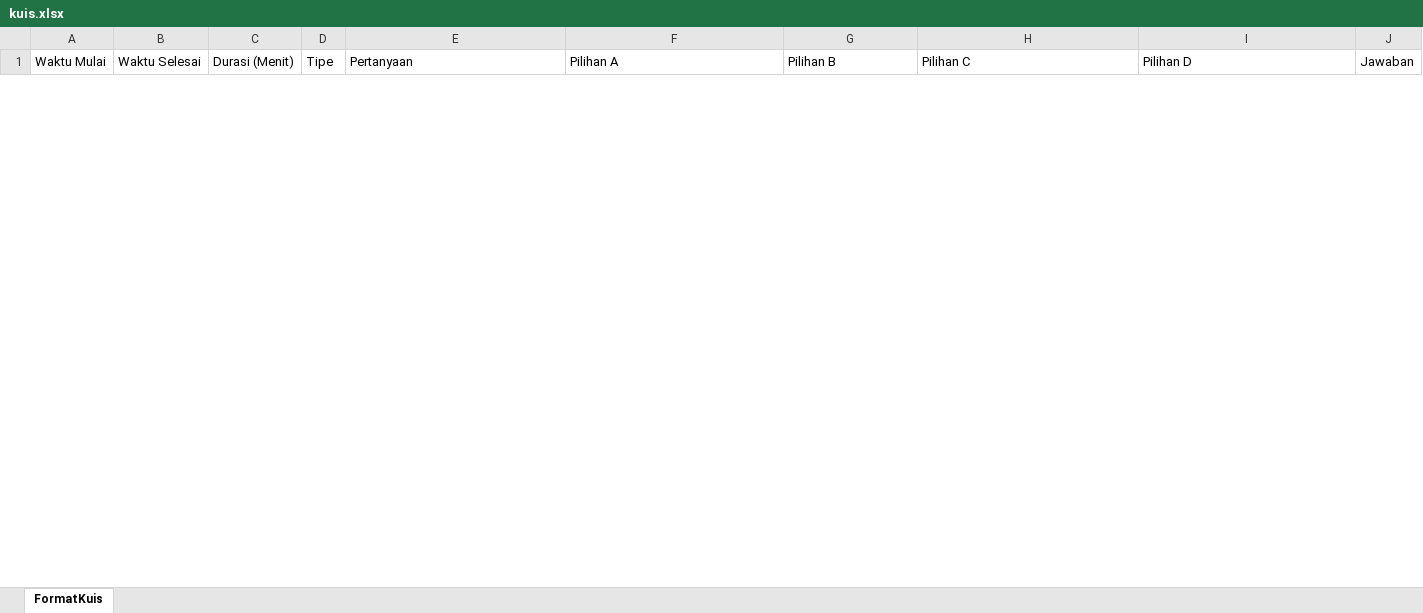
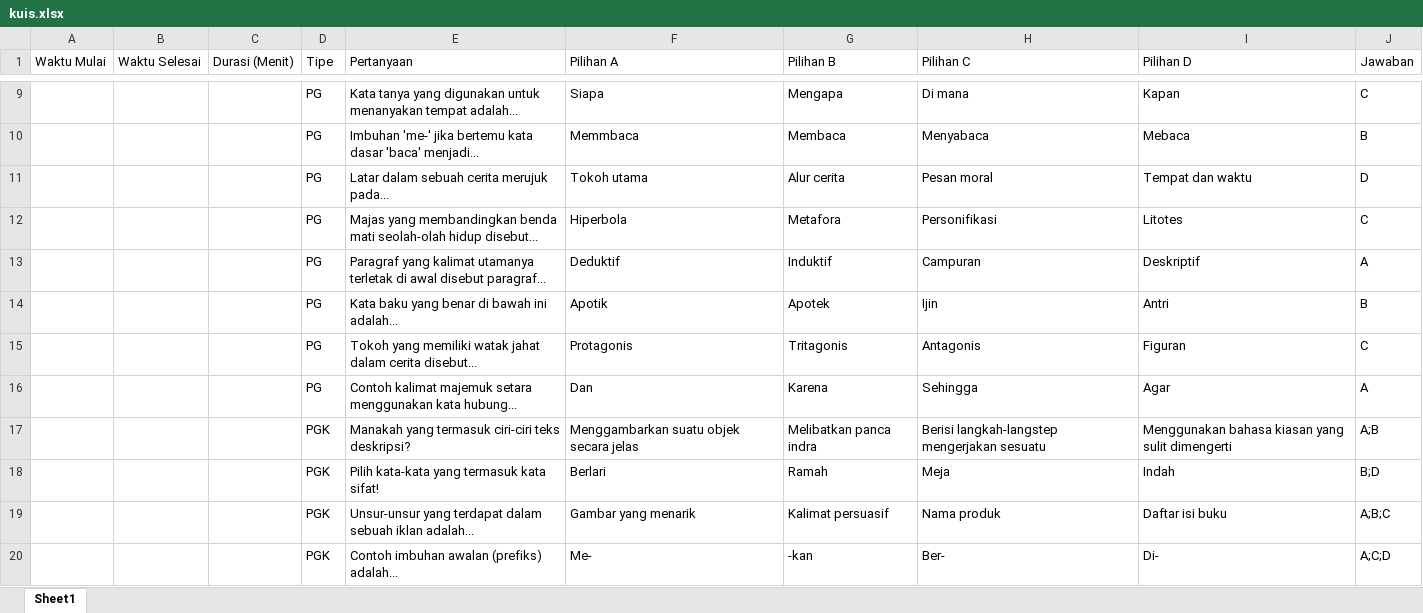
Before and after one commit to sdnngantru3/ruang_kelas_5, an Excel workbook: kuis.xlsx, sheet Sheet1, drawn as a sheet; only a part is shown, gaps mark what is left out; values as stored, in another font and other column widths than the file's, no borders; the diff covers the shown part only; the diff names each change by its address in the sheet, - before the commit and + after, or states it on an @@ line.

Commit message:
Add files via upload

```diff
--- a/kuis.xlsx (sheet Sheet1)
+++ b/kuis.xlsx (sheet Sheet1)
-sheet tab: FormatKuis
+sheet tab: Sheet1
+row 9:  |  |  | PG | Kata tanya yang digunakan untuk menanyakan tempat adalah... | Siapa | Mengapa | Di mana | Kapan | C
+row 10:  |  |  | PG | Imbuhan 'me-' jika bertemu kata dasar 'baca' menjadi... | Memmbaca | Membaca | Menyabaca | Mebaca | B
+row 11:  |  |  | PG | Latar dalam sebuah cerita merujuk pada... | Tokoh utama | Alur cerita | Pesan moral | Tempat dan waktu | D
+row 12:  |  |  | PG | Majas yang membandingkan benda mati seolah-olah hidup disebut... | Hiperbola | Metafora | Personifikasi | Litotes | C
+row 13:  |  |  | PG | Paragraf yang kalimat utamanya terletak di awal disebut paragraf... | Deduktif | Induktif | Campuran | Deskriptif | A
+row 14:  |  |  | PG | Kata baku yang benar di bawah ini adalah... | Apotik | Apotek | Ijin | Antri | B
+row 15:  |  |  | PG | Tokoh yang memiliki watak jahat dalam cerita disebut... | Protagonis | Tritagonis | Antagonis | Figuran | C
+row 16:  |  |  | PG | Contoh kalimat majemuk setara menggunakan kata hubung... | Dan | Karena | Sehingga | Agar | A
+row 17:  |  |  | PGK | Manakah yang termasuk ciri-ciri teks deskripsi? | Menggambarkan suatu objek secara jelas | Melibatkan panca indra | Berisi langkah-langstep mengerjakan sesuatu | Menggunakan bahasa kiasan yang sulit dimengerti | A;B
+row 18:  |  |  | PGK | Pilih kata-kata yang termasuk kata sifat! | Berlari | Ramah | Meja | Indah | B;D
+row 19:  |  |  | PGK | Unsur-unsur yang terdapat dalam sebuah iklan adalah... | Gambar yang menarik | Kalimat persuasif | Nama produk | Daftar isi buku | A;B;C
+row 20:  |  |  | PGK | Contoh imbuhan awalan (prefiks) adalah... | Me- | -kan | Ber- | Di- | A;C;D
```
Also changed, not shown: 28 added rows and 4 removed rows elsewhere in this sheet.
